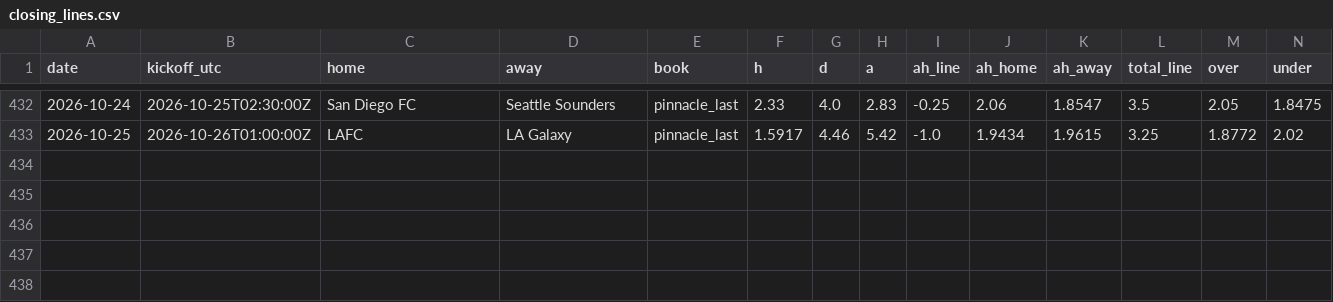
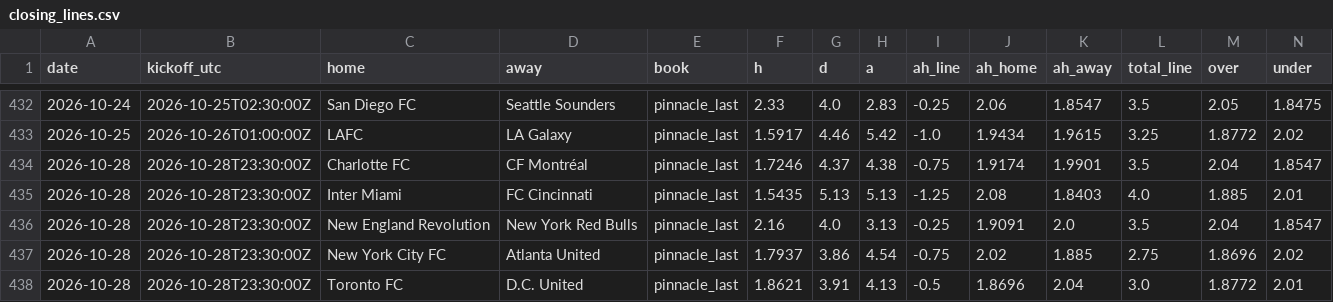
Before and after one commit to TheBallr/MLS-FUTURES, a CSV file: data/market/closing_lines.csv, drawn as a sheet; only a part is shown, gaps mark what is left out; rows hold the shown columns only; the diff names each change by its address in the sheet, - before the commit and + after, or states it on an @@ line.

```diff
--- a/data/market/closing_lines.csv
+++ b/data/market/closing_lines.csv
+row 434: 2026-10-28 | 2026-10-28T23:30:00Z | Charlotte FC | CF Montréal | pinnacle_last | 1.7246 | 4.37 | 4.38 | -0.75 | 1.9174 | 1.9901 | 3.5 | 2.04 | 1.8547
+row 435: 2026-10-28 | 2026-10-28T23:30:00Z | Inter Miami | FC Cincinnati | pinnacle_last | 1.5435 | 5.13 | 5.13 | -1.25 | 2.08 | 1.8403 | 4.0 | 1.885 | 2.01
+row 436: 2026-10-28 | 2026-10-28T23:30:00Z | New England Revolution | New York Red Bulls | pinnacle_last | 2.16 | 4.0 | 3.13 | -0.25 | 1.9091 | 2.0 | 3.5 | 2.04 | 1.8547
+row 437: 2026-10-28 | 2026-10-28T23:30:00Z | New York City FC | Atlanta United | pinnacle_last | 1.7937 | 3.86 | 4.54 | -0.75 | 2.02 | 1.885 | 2.75 | 1.8696 | 2.02
+row 438: 2026-10-28 | 2026-10-28T23:30:00Z | Toronto FC | D.C. United | pinnacle_last | 1.8621 | 3.91 | 4.13 | -0.5 | 1.8696 | 2.04 | 3.0 | 1.8772 | 2.01
```
Also changed, not shown: data/market/current_round_odds.csv, 3 other files.
